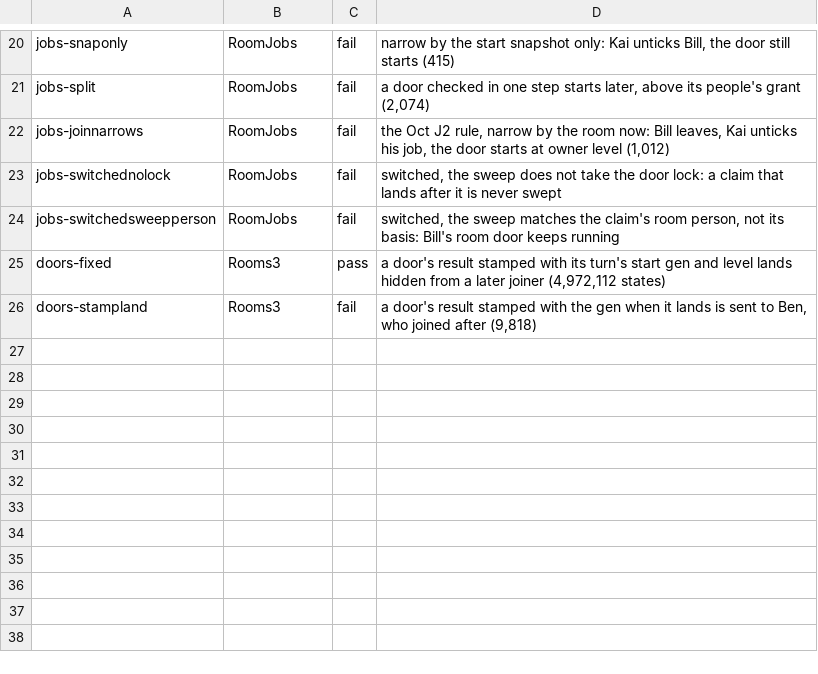
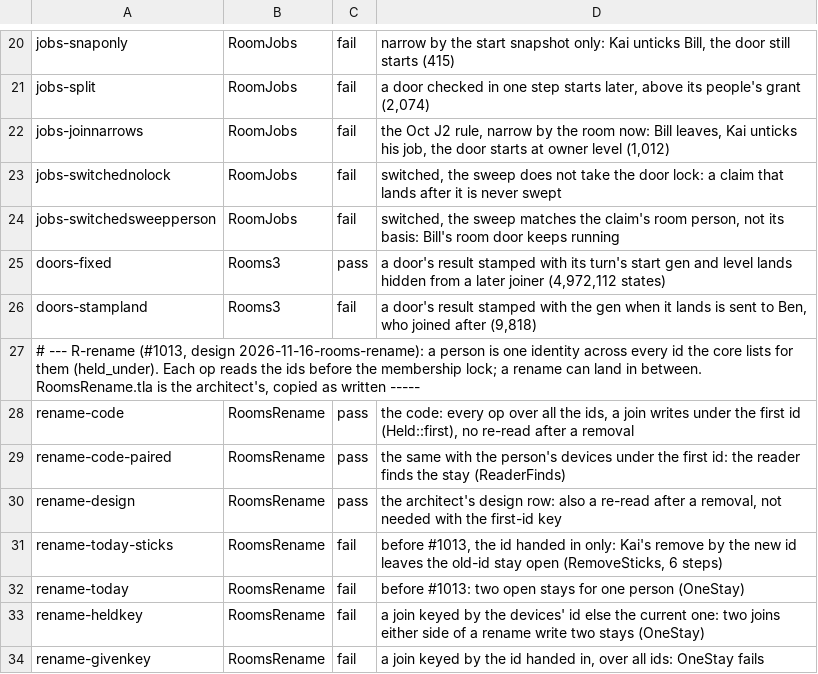
Before and after one commit to Ying-Kai-Liao/kith, a TSV file: verification/rooms/checks.tsv, drawn as a sheet; only a part is shown, gaps mark what is left out.

```diff
--- a/verification/rooms/checks.tsv
+++ b/verification/rooms/checks.tsv
@@ -26 +26,9 @@ doors-fixed	Rooms3	pass	a door's result stamped with its turn's start gen and le
 doors-stampland	Rooms3	fail	a door's result stamped with the gen when it lands is sent to Ben, who joined after (9,818)
+# --- R-rename (#1013, design 2026-11-16-rooms-rename): a person is one identity across every id the core lists for them (held_under). Each op reads the ids before the membership lock; a rename can land in between. RoomsRename.tla is the architect's, copied as written -----
+rename-code	RoomsRename	pass	the code: every op over all the ids, a join writes under the first id (Held::first), no re-read after a removal
+rename-code-paired	RoomsRename	pass	the same with the person's devices under the first id: the reader finds the stay (ReaderFinds)
+rename-design	RoomsRename	pass	the architect's design row: also a re-read after a removal, not needed with the first-id key
+rename-today-sticks	RoomsRename	fail	before #1013, the id handed in only: Kai's remove by the new id leaves the old-id stay open (RemoveSticks, 6 steps)
+rename-today	RoomsRename	fail	before #1013: two open stays for one person (OneStay)
+rename-heldkey	RoomsRename	fail	a join keyed by the devices' id else the current one: two joins either side of a rename write two stays (OneStay)
+rename-givenkey	RoomsRename	fail	a join keyed by the id handed in, over all ids: OneStay fails
```
Also changed, not shown: verification/revoke/reconcile.tsv, 21 other files.
